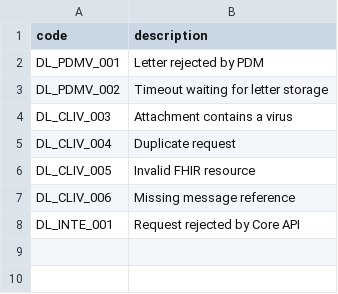
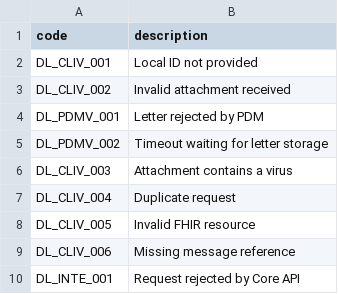
Before and after one commit to NHSDigital/nhs-notify-digital-letters, a CSV file: utils/py-utils/dl_utils/failure_codes.csv, drawn as a sheet; the diff names each change by its address in the sheet, - before the commit and + after, or states it on an @@ line.

```diff
--- a/utils/py-utils/dl_utils/failure_codes.csv
+++ b/utils/py-utils/dl_utils/failure_codes.csv
+row 2: DL_CLIV_001 | Local ID not provided
+row 3: DL_CLIV_002 | Invalid attachment received
```
Also changed, not shown: 4 other files.
